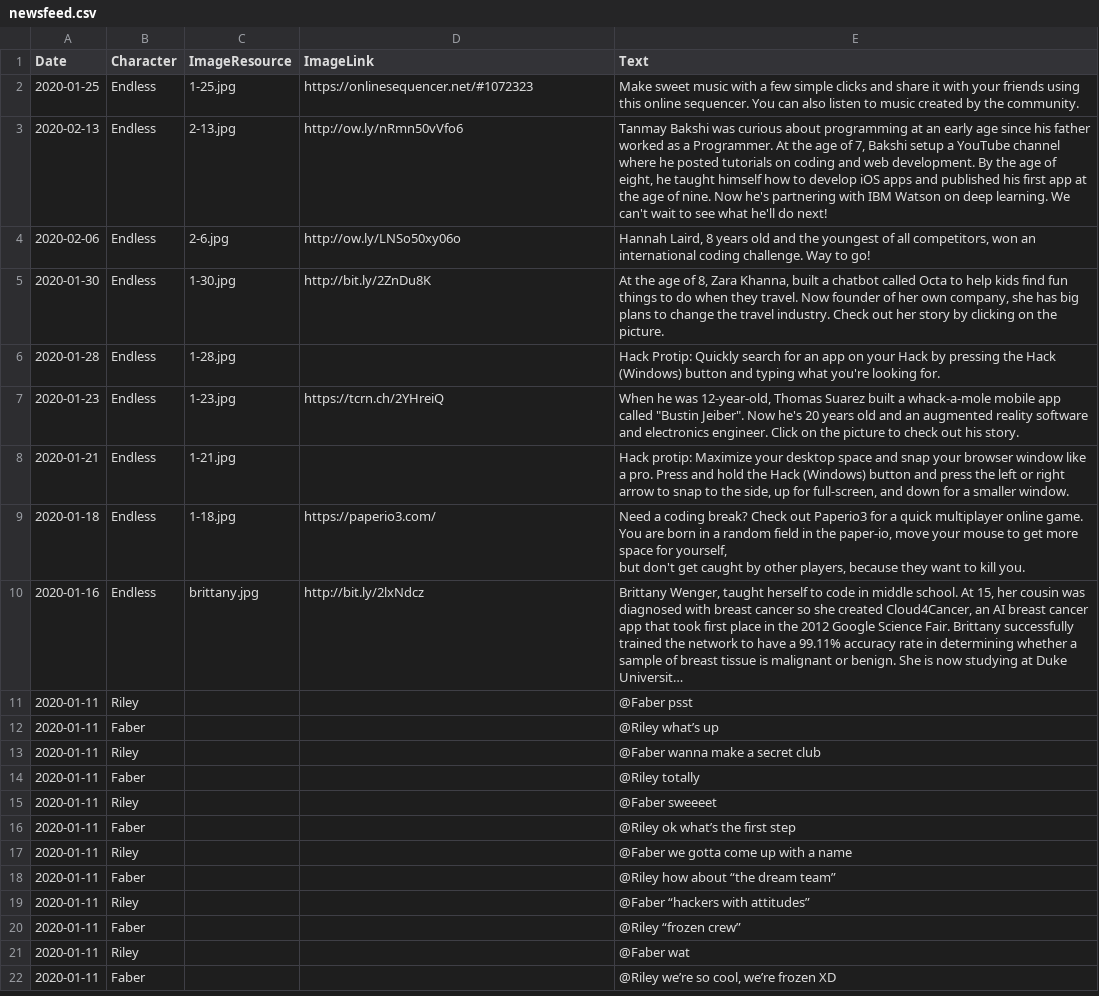
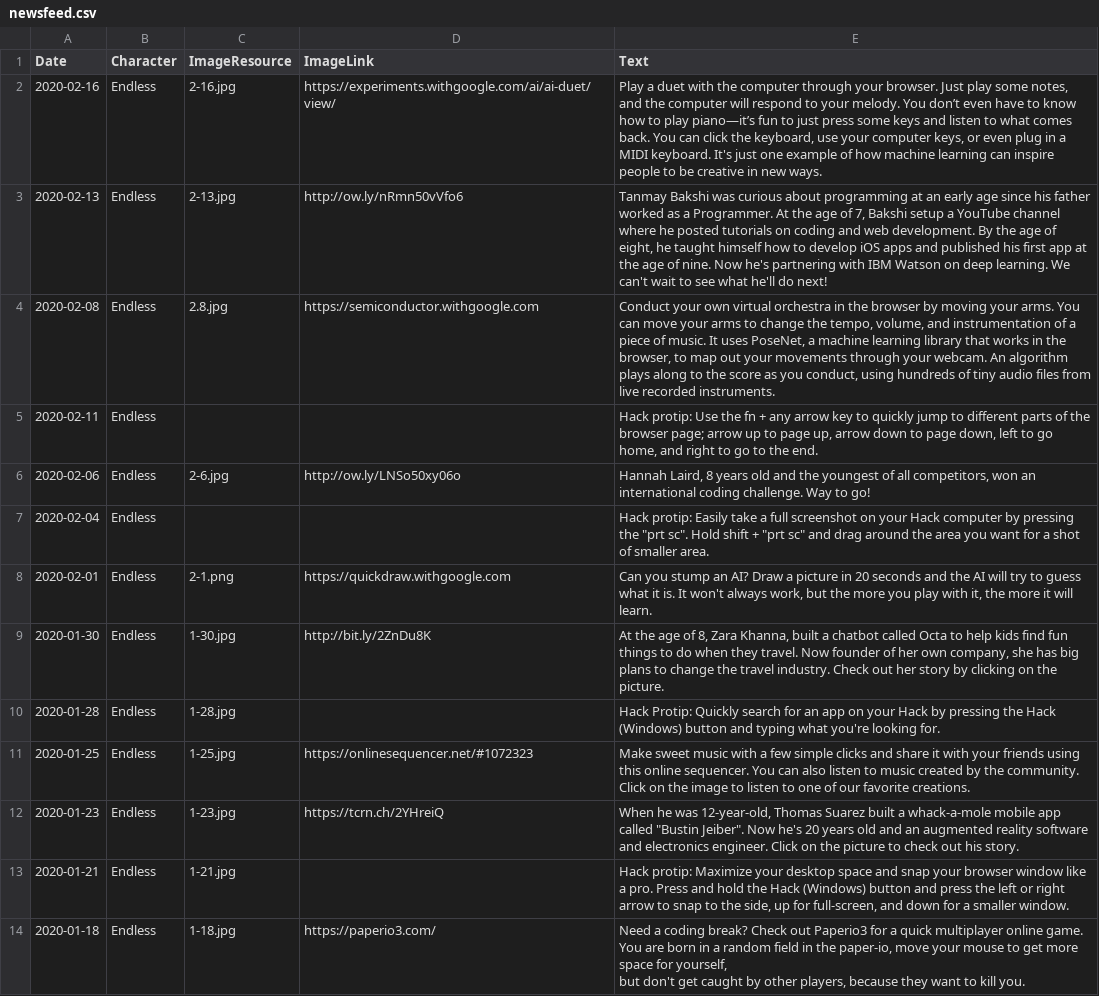
Before and after one commit to endlessm/clubhouse, a CSV file: data/newsfeed/newsfeed.csv, drawn as a sheet; only a part is shown; the shorter side is filled out with more unchanged rows; long unchanged cells end in ….

Commit message:
data: Update newsfeed CSV
From sheet: Newsfeed.

```diff
--- a/data/newsfeed/newsfeed.csv
+++ b/data/newsfeed/newsfeed.csv
@@ -1,7 +1,12 @@
 Date,Character,ImageResource,ImageLink,Text
-2020-01-25,Endless,1-25.jpg,https://onlinesequencer.net/#1072323,Make sweet music with a few simple clicks and share it with your friends using this online sequencer. You can also listen to music created by the community.
+2020-02-16,Endless,2-16.jpg,https://experiments.withgoogle.com/ai/ai-duet/view/,"Play a duet with the computer through your browser. Just play some notes, and the computer will respond to your melody. You don’t even have to know how to play piano—it’s fun to just press some keys and listen to what comes back. You can click the keyboard, use your computer keys, or even plug in a MIDI keyboard. It's just one example of how machine learning can inspire people to be creative in new ways."
 2020-02-13,Endless,2-13.jpg,http://ow.ly/nRmn50vVfo6,"Tanmay Bakshi was curious about programming at an early age since his father worked as a Programmer. At the age of 7, Bakshi setup a YouTube channel where he posted tutorials on coding and web development. By the age of eight, he taught himself how to develop iOS apps and published his first app at the age of nine. Now he's partnering with IBM Watson on deep learning. We can't wait to see what he'll do next!"
+2020-02-08,Endless,2.8.jpg,https://semiconductor.withgoogle.com,"Conduct your own virtual orchestra in the browser by moving your arms. You can move your arms to change the tempo, volume, and instrumentation of a piece of music. It uses PoseNet, a machine learning library that works in the browser, to map out your movements through your webcam. An algorithm plays along to the score as you conduct, using hundreds of tiny audio files from live recorded instruments."
+2020-02-11,Endless,,,"Hack protip: Use the fn + any arrow key to quickly jump to different parts of the browser page; arrow up to page up, arrow down to page down, left to go home, and right to go to the end."
 2020-02-06,Endless,2-6.jpg,http://ow.ly/LNSo50xy06o,"Hannah Laird, 8 years old and the youngest of all competitors, won an international coding challenge. Way to go!"
+2020-02-04,Endless,,,"Hack protip: Easily take a full screenshot on your Hack computer by pressing the ""prt sc"". Hold shift + ""prt sc"" and drag around the area you want for a shot of smaller area. "
+2020-02-01,Endless,2-1.png,https://quickdraw.withgoogle.com,"Can you stump an AI? Draw a picture in 20 seconds and the AI will try to guess what it is. It won't always work, but the more you play with it, the more it will learn."
 2020-01-30,Endless,1-30.jpg,http://bit.ly/2ZnDu8K,"At the age of 8, Zara Khanna, built a chatbot called Octa to help kids find fun things to do when they travel. Now founder of her own company, she has big plans to change the travel industry. Check out her story by clicking on the picture."
 2020-01-28,Endless,1-28.jpg,,Hack Protip: Quickly search for an app on your Hack by pressing the Hack (Windows) button and typing what you're looking for.
+2020-01-25,Endless,1-25.jpg,https://onlinesequencer.net/#1072323,Make sweet music with a few simple clicks and share it with your friends using this online sequencer. You can also listen to music created by the community. Click on the image to listen to one of our favorite creations.
 2020-01-23,Endless,1-23.jpg,https://tcrn.ch/2YHreiQ,"When he was 12-year-old, Thomas Suarez built a whack-a-mole mobile app called ""Bustin Jeiber"". Now he's 20 years old and an augmented reality software and electronics engineer. Click on the picture to check out his story."
```
